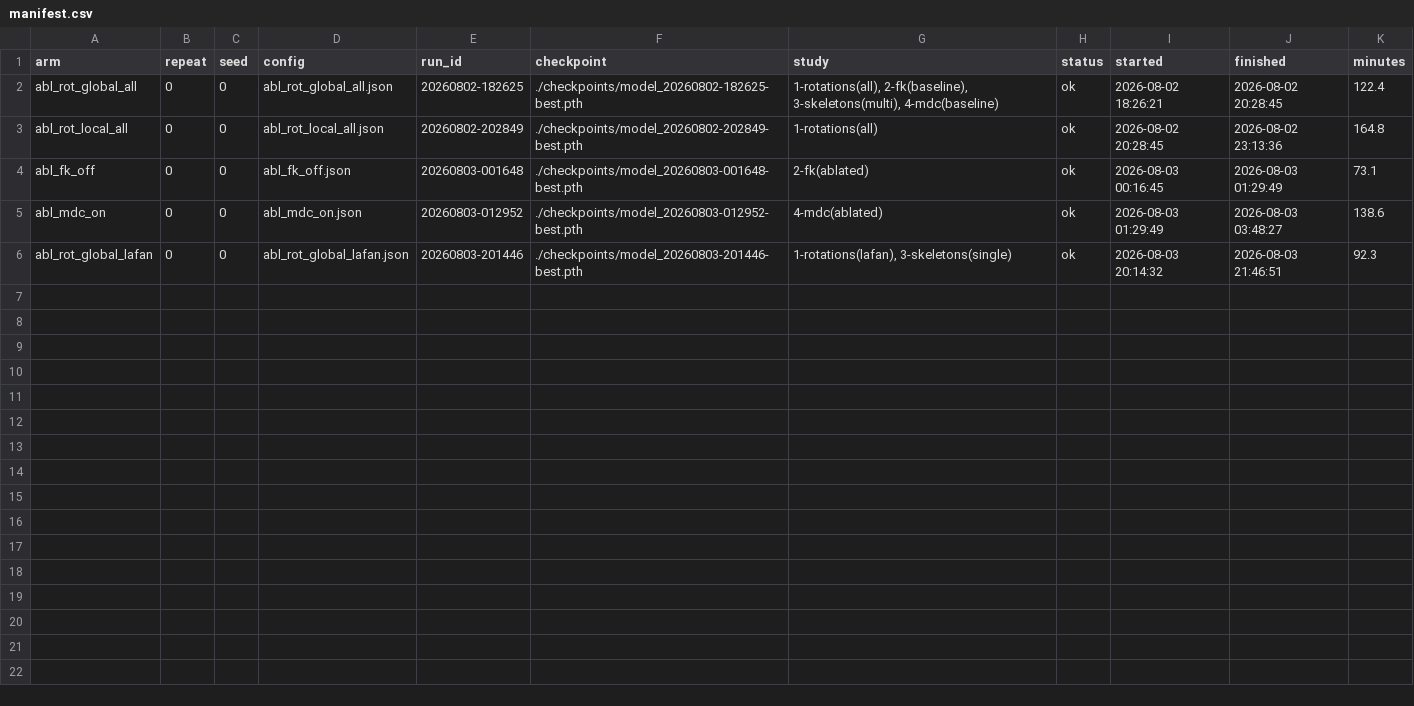
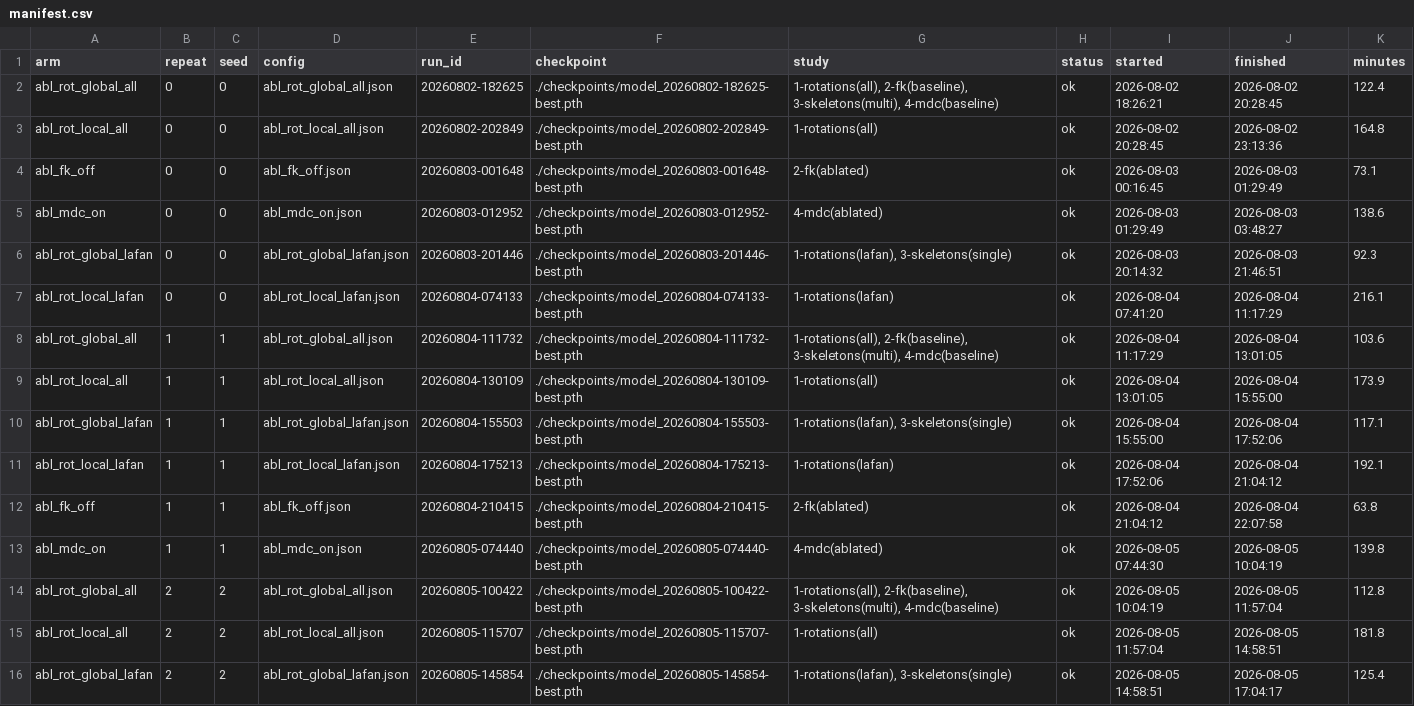
Before and after one commit to patczuch/gnn_motion_prediction, a CSV file: ablations/manifest.csv, drawn as a sheet; the diff names each change by its address in the sheet, - before the commit and + after, or states it on an @@ line.

Commit message:
More ablation logs

```diff
--- a/ablations/manifest.csv
+++ b/ablations/manifest.csv
+row 7: abl_rot_local_lafan | 0 | 0 | abl_rot_local_lafan.json | 20260804-074133 | ./checkpoints/model_20260804-074133-best.pth | 1-rotations(lafan) | ok | 2026-08-04 07:41:20 | 2026-08-04 11:17:29 | 216.1
+row 8: abl_rot_global_all | 1 | 1 | abl_rot_global_all.json | 20260804-111732 | ./checkpoints/model_20260804-111732-best.pth | 1-rotations(all), 2-fk(baseline), 3-skeletons(multi), 4-mdc(baseline) | ok | 2026-08-04 11:17:29 | 2026-08-04 13:01:05 | 103.6
+row 9: abl_rot_local_all | 1 | 1 | abl_rot_local_all.json | 20260804-130109 | ./checkpoints/model_20260804-130109-best.pth | 1-rotations(all) | ok | 2026-08-04 13:01:05 | 2026-08-04 15:55:00 | 173.9
+row 10: abl_rot_global_lafan | 1 | 1 | abl_rot_global_lafan.json | 20260804-155503 | ./checkpoints/model_20260804-155503-best.pth | 1-rotations(lafan), 3-skeletons(single) | ok | 2026-08-04 15:55:00 | 2026-08-04 17:52:06 | 117.1
+row 11: abl_rot_local_lafan | 1 | 1 | abl_rot_local_lafan.json | 20260804-175213 | ./checkpoints/model_20260804-175213-best.pth | 1-rotations(lafan) | ok | 2026-08-04 17:52:06 | 2026-08-04 21:04:12 | 192.1
+row 12: abl_fk_off | 1 | 1 | abl_fk_off.json | 20260804-210415 | ./checkpoints/model_20260804-210415-best.pth | 2-fk(ablated) | ok | 2026-08-04 21:04:12 | 2026-08-04 22:07:58 | 63.8
+row 13: abl_mdc_on | 1 | 1 | abl_mdc_on.json | 20260805-074440 | ./checkpoints/model_20260805-074440-best.pth | 4-mdc(ablated) | ok | 2026-08-05 07:44:30 | 2026-08-05 10:04:19 | 139.8
+row 14: abl_rot_global_all | 2 | 2 | abl_rot_global_all.json | 20260805-100422 | ./checkpoints/model_20260805-100422-best.pth | 1-rotations(all), 2-fk(baseline), 3-skeletons(multi), 4-mdc(baseline) | ok | 2026-08-05 10:04:19 | 2026-08-05 11:57:04 | 112.8
+row 15: abl_rot_local_all | 2 | 2 | abl_rot_local_all.json | 20260805-115707 | ./checkpoints/model_20260805-115707-best.pth | 1-rotations(all) | ok | 2026-08-05 11:57:04 | 2026-08-05 14:58:51 | 181.8
+row 16: abl_rot_global_lafan | 2 | 2 | abl_rot_global_lafan.json | 20260805-145854 | ./checkpoints/model_20260805-145854-best.pth | 1-rotations(lafan), 3-skeletons(single) | ok | 2026-08-05 14:58:51 | 2026-08-05 17:04:17 | 125.4
```
Also changed, not shown: 22 other files.
